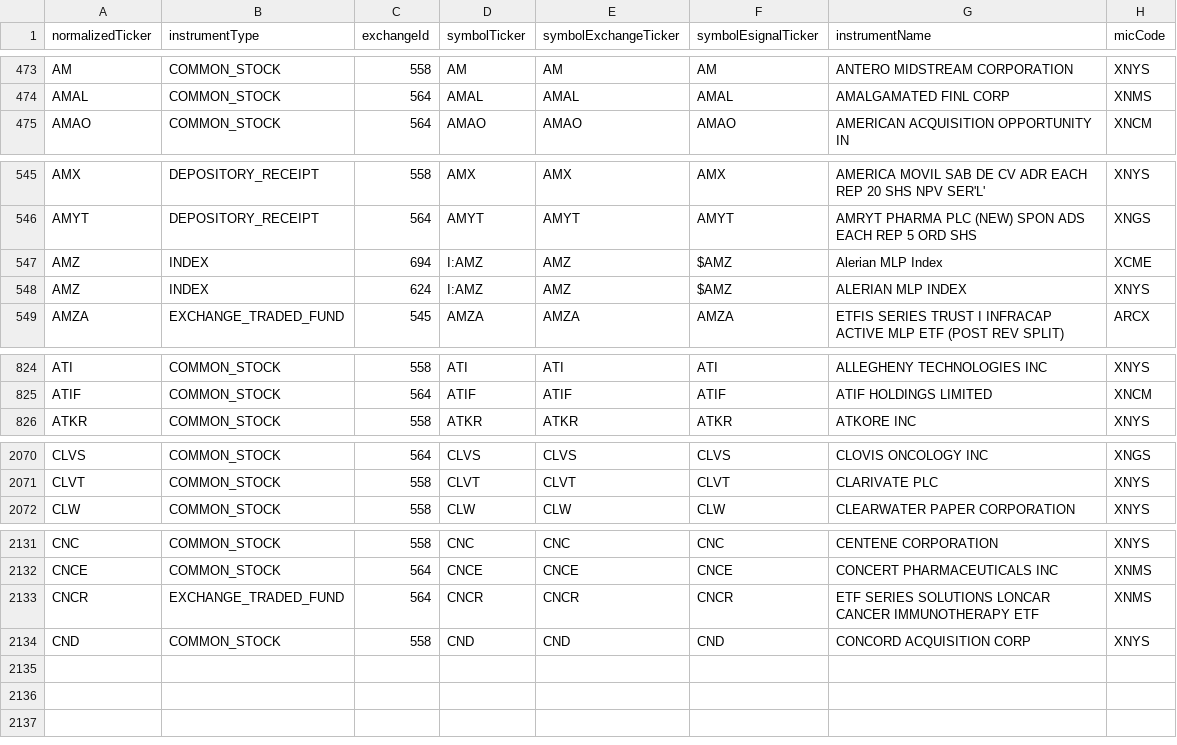
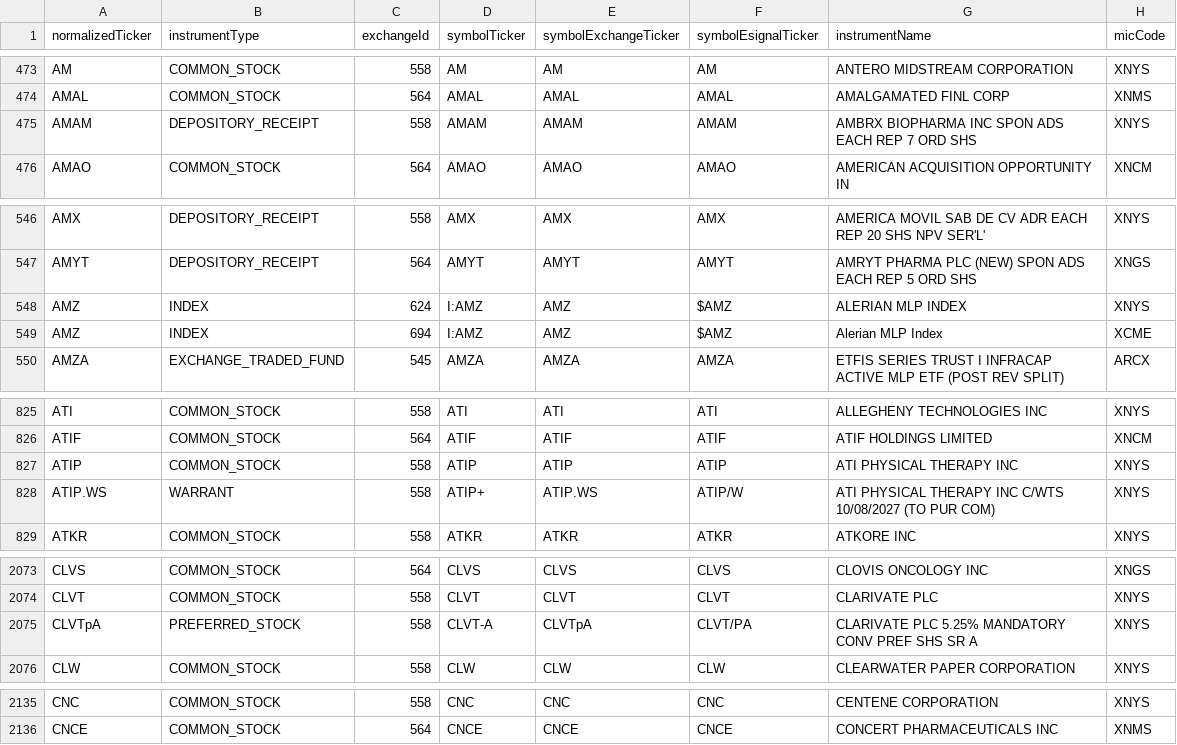
Before and after one commit to haoenhui/nyse-listed-etps, a CSV file: etps-00000.csv, drawn as a sheet; only a part is shown, gaps mark what is left out.

```diff
--- a/etps-00000.csv
+++ b/etps-00000.csv
@@ -474,2 +474,3 @@ AM,COMMON_STOCK,558,AM,AM,AM,ANTERO MIDSTREAM CORPORATION,XNYS
 AMAL,COMMON_STOCK,564,AMAL,AMAL,AMAL,AMALGAMATED FINL CORP,XNMS
+AMAM,DEPOSITORY_RECEIPT,558,AMAM,AMAM,AMAM,AMBRX BIOPHARMA INC SPON ADS EACH REP 7 ORD SHS,XNYS
 AMAO,COMMON_STOCK,564,AMAO,AMAO,AMAO,AMERICAN ACQUISITION OPPORTUNITY IN,XNCM
@@ -546,4 +547,4 @@ AMX,DEPOSITORY_RECEIPT,558,AMX,AMX,AMX,AMERICA MOVIL SAB DE CV ADR EACH REP 20 S
 AMYT,DEPOSITORY_RECEIPT,564,AMYT,AMYT,AMYT,AMRYT PHARMA PLC (NEW) SPON ADS EACH REP 5 ORD SHS,XNGS
-AMZ,INDEX,694,I:AMZ,AMZ,$AMZ,Alerian MLP Index,XCME
 AMZ,INDEX,624,I:AMZ,AMZ,$AMZ,ALERIAN MLP INDEX,XNYS
+AMZ,INDEX,694,I:AMZ,AMZ,$AMZ,Alerian MLP Index,XCME
 AMZA,EXCHANGE_TRADED_FUND,545,AMZA,AMZA,AMZA,ETFIS SERIES TRUST I INFRACAP ACTIVE MLP ETF (POST REV SPLIT),ARCX
@@ -825,2 +826,4 @@ ATI,COMMON_STOCK,558,ATI,ATI,ATI,ALLEGHENY TECHNOLOGIES INC,XNYS
 ATIF,COMMON_STOCK,564,ATIF,ATIF,ATIF,ATIF HOLDINGS LIMITED,XNCM
+ATIP,COMMON_STOCK,558,ATIP,ATIP,ATIP,ATI PHYSICAL THERAPY INC,XNYS
+ATIP.WS,WARRANT,558,ATIP+,ATIP.WS,ATIP/W,ATI PHYSICAL THERAPY INC C/WTS 10/08/2027 (TO PUR COM),XNYS
 ATKR,COMMON_STOCK,558,ATKR,ATKR,ATKR,ATKORE INC,XNYS
@@ -2071,2 +2074,3 @@ CLVS,COMMON_STOCK,564,CLVS,CLVS,CLVS,CLOVIS ONCOLOGY INC,XNGS
 CLVT,COMMON_STOCK,558,CLVT,CLVT,CLVT,CLARIVATE PLC,XNYS
+CLVTpA,PREFERRED_STOCK,558,CLVT-A,CLVTpA,CLVT/PA,CLARIVATE PLC 5.25% MANDATORY CONV PREF SHS SR A,XNYS
 CLW,COMMON_STOCK,558,CLW,CLW,CLW,CLEARWATER PAPER CORPORATION,XNYS
@@ -2132,3 +2136 @@ CNC,COMMON_STOCK,558,CNC,CNC,CNC,CENTENE CORPORATION,XNYS
 CNCE,COMMON_STOCK,564,CNCE,CNCE,CNCE,CONCERT PHARMACEUTICALS INC,XNMS
-CNCR,EXCHANGE_TRADED_FUND,564,CNCR,CNCR,CNCR,ETF SERIES SOLUTIONS LONCAR CANCER IMMUNOTHERAPY ETF,XNMS
-CND,COMMON_STOCK,558,CND,CND,CND,CONCORD ACQUISITION CORP,XNYS
```
Also changed, not shown: etps-02000.csv, etps-04000.csv, 3 other files.
